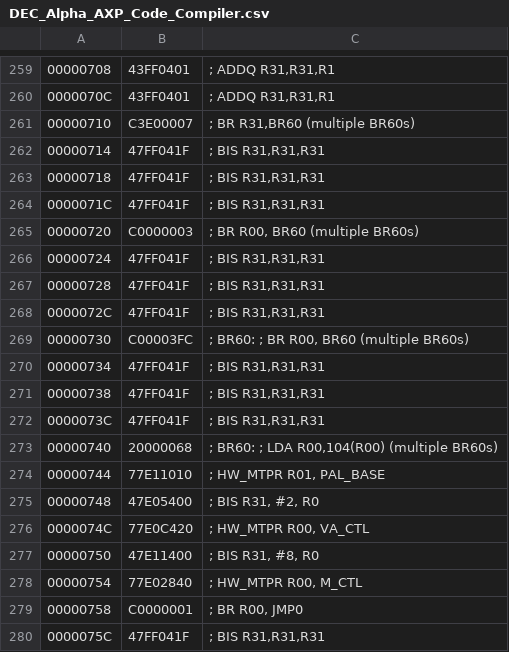
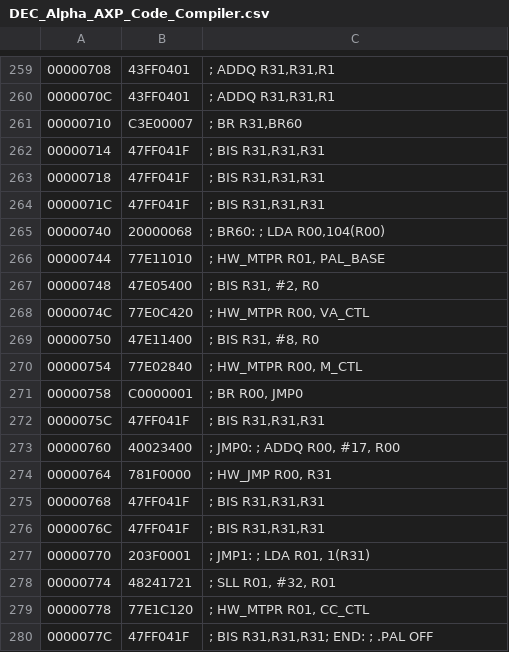
Before and after one commit to JonathanBelanger/DECaxp, a CSV file: dat/DEC_Alpha_AXP_Code_Compiler.csv, drawn as a sheet; only a part is shown, gaps mark what is left out; the shorter side is filled out with more unchanged rows.

Commit message:
Removed some unnecessary code,

```diff
--- a/dat/DEC_Alpha_AXP_Code_Compiler.csv
+++ b/dat/DEC_Alpha_AXP_Code_Compiler.csv
@@ -260,3 +260,3 @@
 0000070C,43FF0401,"; ADDQ R31,R31,R1"
-00000710,C3E00007,"; BR R31,BR60  (multiple BR60s)"
+00000710,C3E00007,"; BR R31,BR60"
 00000714,47FF041F,"; BIS R31,R31,R31"
@@ -264,11 +264,3 @@
 0000071C,47FF041F,"; BIS R31,R31,R31"
-00000720,C0000003,"; BR R00, BR60  (multiple BR60s)"
-00000724,47FF041F,"; BIS R31,R31,R31"
-00000728,47FF041F,"; BIS R31,R31,R31"
-0000072C,47FF041F,"; BIS R31,R31,R31"
-00000730,C00003FC,"; BR60: ; BR R00, BR60  (multiple BR60s)"
-00000734,47FF041F,"; BIS R31,R31,R31"
-00000738,47FF041F,"; BIS R31,R31,R31"
-0000073C,47FF041F,"; BIS R31,R31,R31"
-00000740,20000068,"; BR60: ; LDA R00,104(R00)  (multiple BR60s)"
+00000740,20000068,"; BR60: ; LDA R00,104(R00)"
 00000744,77E11010,"; HW_MTPR R01, PAL_BASE"
```
